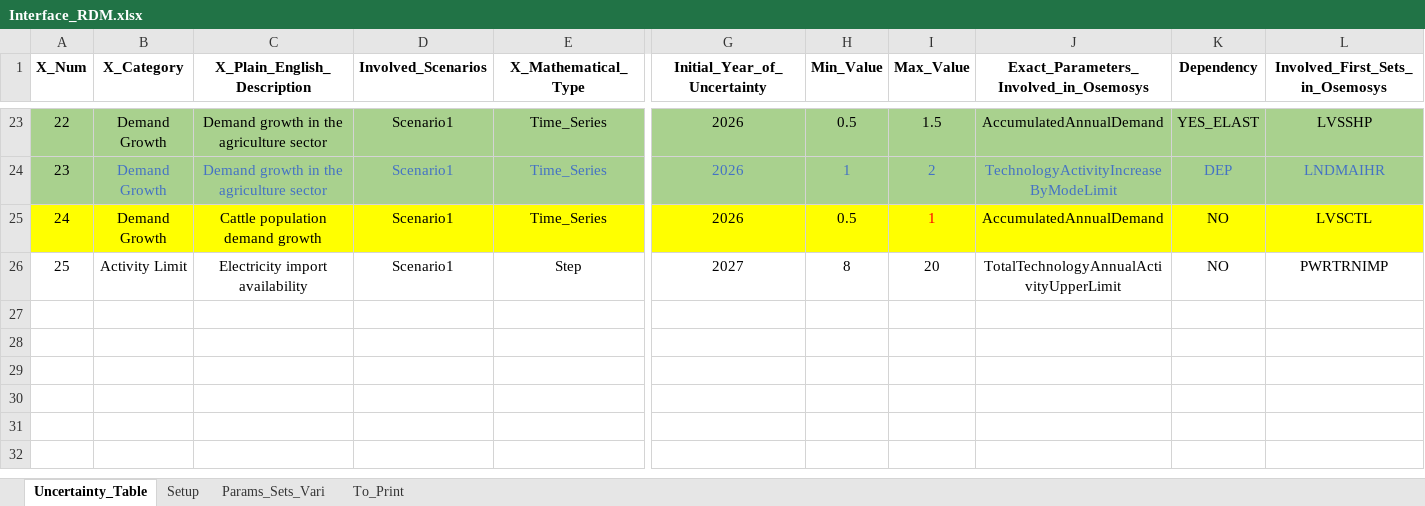
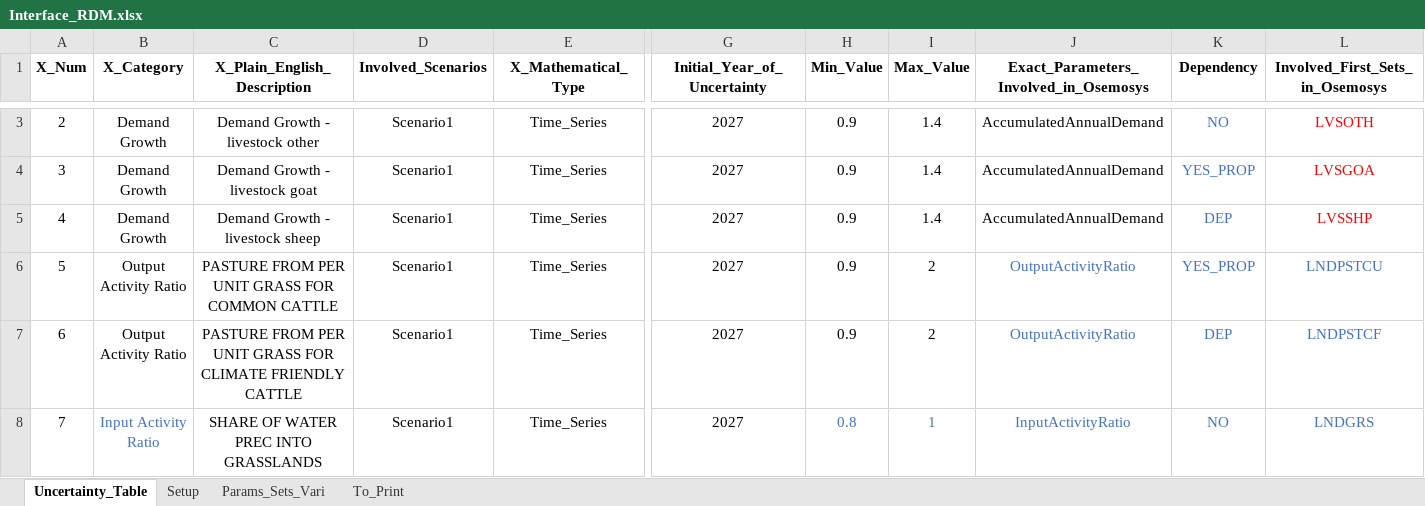
Before and after one commit to jeenogeorge/osemosys-rdm, an Excel workbook: src/Interface_RDM.xlsx, sheet Uncertainty_Table, drawn as a sheet; only a part is shown, gaps mark what is left out; values as stored, in another font and other column widths than the file's, no borders; removed rows and columns are numbered as before the commit, all else as after; rows hold the shown columns only; the diff covers the shown part only; the diff names each change by its address in the sheet, - before the commit and + after, or states it on an @@ line.

Commit message:
fix(rdm): clean Uncertainty_Table and Setup (4A/4B/4C/4D)
Four small but interrelated corrections to src/Interface_RDM.xlsx:

- 4A: add missing DEP rows for LVSGOACU and LVSSHPCU. Rows 12-13 had
      Dependency=YES_PROP but no following DEP, leaving CU livestock
      water perturbations uncorrelated with their CF counterparts.
      X_Num renumbered to 1..15.
- 4B: Setup.Region BWA -> RE1, aligning with `set REGION := RE1` in
      Scenario1.txt. Was only used for output CSV naming, so the model
      results were unaffected, but the files were mislabeled.
- 4C: drop "Scenario1 ; Scenario2" -> "Scenario1" in Involved_Scenarios
      across all 13 (now 15) rows. Scenario2.txt does not exist.
- 4D: fix X_Plain_English_Description on rows 1-4 — all said "cattle"
      regardless of the actual livestock (LVSCTL/LVSOTH/LVSGOA/LVSSHP).

Adds:
- apply_rdm_cleanup.py: idempotent applier of the four fixes.
- verify_rdm_fixes.py: static checks for the Uncertainty_Table state.
- src/Interface_RDM.xlsx.bak: backup of the original workbook.

```diff
--- a/src/Interface_RDM.xlsx (sheet Uncertainty_Table)
+++ b/src/Interface_RDM.xlsx (sheet Uncertainty_Table)
@@ column A (X_Num) renumbered between rows 3 and 5 @@
-A3:L4 fill: #A9D18E
+A3:L4 fill: none
-C3 (X_Plain_English_Description): Demand growth in the agriculture sector
+C3 (X_Plain_English_Description): Demand Growth - livestock other
-G3:G5 (Initial_Year_of_Uncertainty): 2026
+G3:G5 (Initial_Year_of_Uncertainty): 2027
-H3 (Min_Value): 0.5
+H3 (Min_Value): 0.9
-I3 (Max_Value): 1.5
+I3 (Max_Value): 1.4
-K3 (Dependency): YES_ELAST
+K3 (Dependency): NO
-K3 text colour: black
+K3 text colour: #4472C4
-L3 (Involved_First_Sets_in_Osemosys): LVSSHP
+L3 (Involved_First_Sets_in_Osemosys): LVSOTH
-L3 text colour: black
+L3 text colour: #FF0000
-B4:J4 text colour: #4472C4
+B4:J4 text colour: black
-C4 (X_Plain_English_Description): Demand growth in the agriculture sector
+C4 (X_Plain_English_Description): Demand Growth - livestock goat
-H4 (Min_Value): 1
+H4 (Min_Value): 0.9
-I4 (Max_Value): 2
+I4 (Max_Value): 1.4
-J4: TechnologyActivityIncreaseByModeLimit
+J4: AccumulatedAnnualDemand
-K4 (Dependency): DEP
+K4 (Dependency): YES_PROP
-L4 (Involved_First_Sets_in_Osemosys): LNDMAIHR
+L4 (Involved_First_Sets_in_Osemosys): LVSGOA
-L4 text colour: #4472C4
+L4 text colour: #FF0000
-A5:L5 fill: #FFFF00
+A5:L5 fill: none
-C5 (X_Plain_English_Description): Cattle population demand growth
+C5 (X_Plain_English_Description): Demand Growth - livestock sheep
-H5 (Min_Value): 0.5
+H5 (Min_Value): 0.9
-I5 (Max_Value): 1
+I5 (Max_Value): 1.4
-I5 text colour: #FF0000
+I5 text colour: black
-K5 (Dependency): NO
+K5 (Dependency): DEP
-K5 text colour: black
+K5 text colour: #4472C4
-L5 (Involved_First_Sets_in_Osemosys): LVSCTL
+L5 (Involved_First_Sets_in_Osemosys): LVSSHP
-L5 text colour: black
+L5 text colour: #FF0000
-row 26: 25 | Activity Limit | Electricity import availability | Scenario1 | Step | 2027 | 8 | 20 | TotalTechnologyAnnualActivityUpperLimit | NO | PWRTRNIMP
+row 6: 5 | Output Activity Ratio | PASTURE FROM PER UNIT GRASS FOR COMMON CATTLE | Scenario1 | Time_Series | 2027 | 0.9 | 2 | OutputActivityRatio | YES_PROP | LNDPSTCU
+row 7: 6 | Output Activity Ratio | PASTURE FROM PER UNIT GRASS FOR CLIMATE FRIENDLY CATTLE | Scenario1 | Time_Series | 2027 | 0.9 | 2 | OutputActivityRatio | DEP | LNDPSTCF
+row 8: 7 | Input Activity Ratio | SHARE OF WATER PREC INTO GRASSLANDS | Scenario1 | Time_Series | 2027 | 0.8 | 1 | InputActivityRatio | NO | LNDGRS
```
Also changed, not shown: 8 added rows, 20 removed rows, 7 edited cells and cell formats elsewhere in this sheet, sheet Setup, sheet To_Print, formulas that keep their value, 3 other files.
